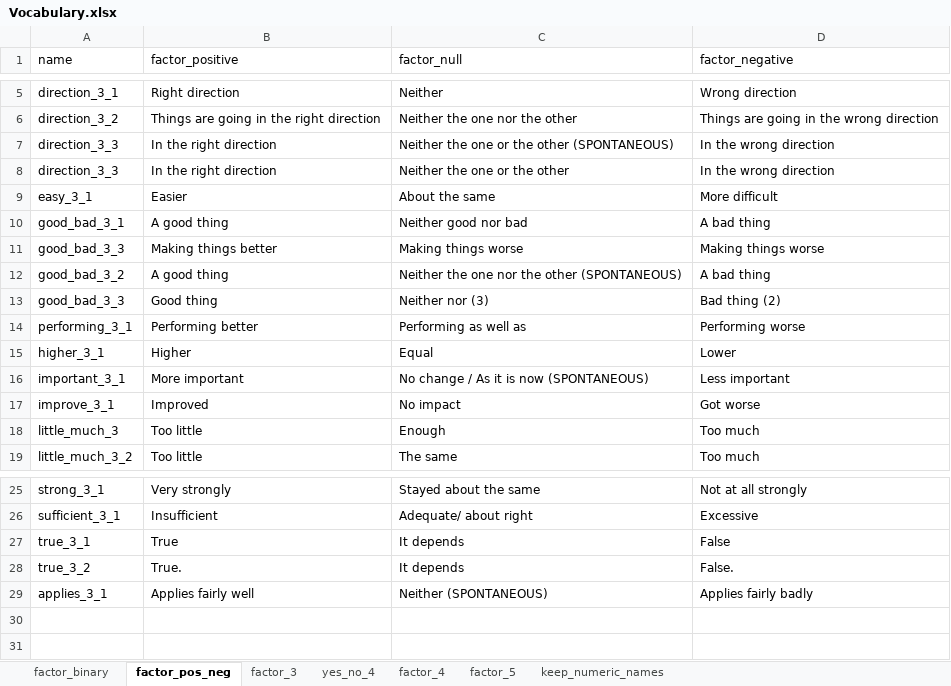
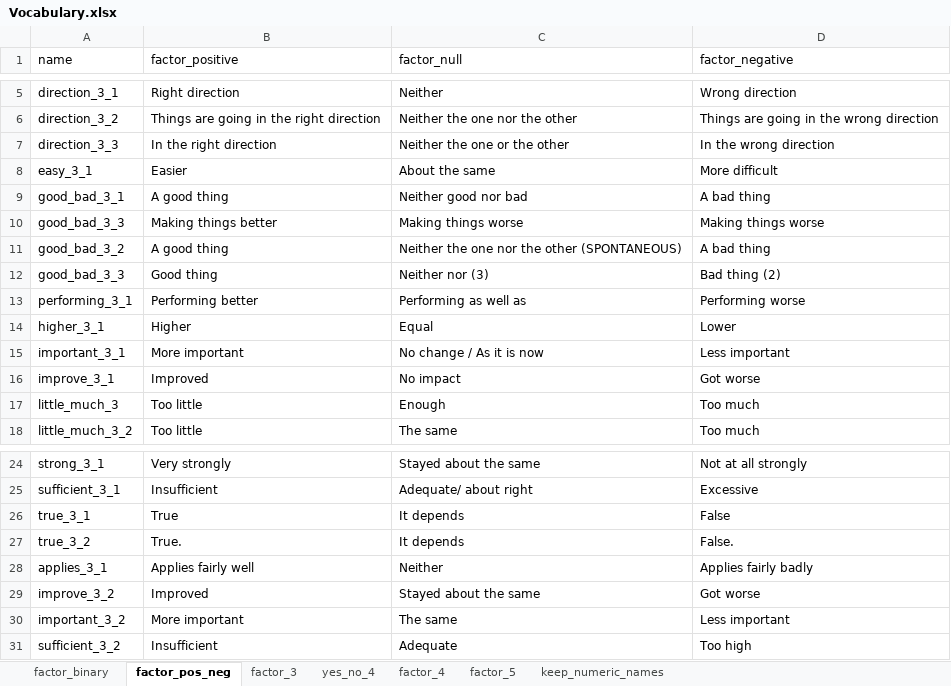
Before and after one commit to antaldaniel/eurobarometer_old, an Excel workbook: data-raw/Vocabulary.xlsx, sheet factor_pos_neg, drawn as a sheet; only a part is shown, gaps mark what is left out; values as stored, in another font and other column widths than the file's, no borders; removed rows and columns are numbered as before the commit, all else as after; the diff names each change by its address in the sheet, - before the commit and + after, or states it on an @@ line.

```diff
--- a/data-raw/Vocabulary.xlsx (sheet factor_pos_neg)
+++ b/data-raw/Vocabulary.xlsx (sheet factor_pos_neg)
-row 7: direction_3_3 | In the right direction | Neither the one or the other (SPONTANEOUS) | In the wrong direction
-C15 (factor_null): No change / As it is now (SPONTANEOUS)
+C15 (factor_null): No change / As it is now
-C28 (factor_null): Neither (SPONTANEOUS)
+C28 (factor_null): Neither
+row 29: improve_3_2 | Improved | Stayed about the same | Got worse
+row 30: important_3_2 | More important | The same | Less important
+row 31: sufficient_3_2 | Insufficient | Adequate | Too high
```
Also changed, not shown: sheet factor_4, sheet factor_binary, sheet factor_5, sheet yes_no_4, sheet factor_3, 3 other files.
